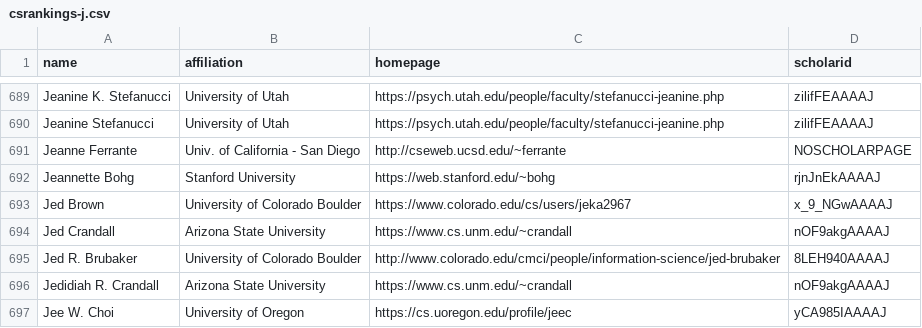
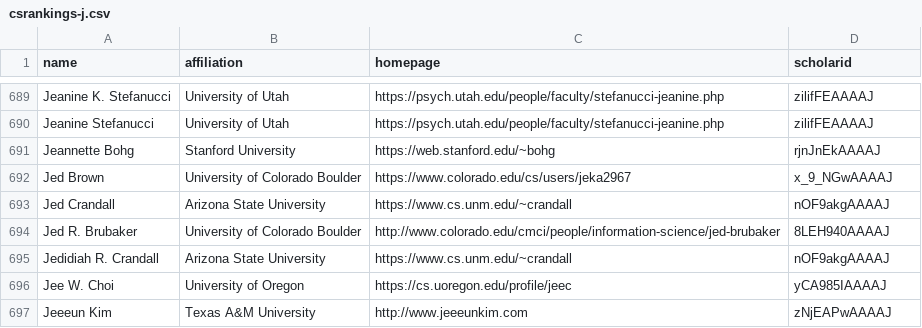
Before and after one commit to LiuFang816/CSrankings, a CSV file: csrankings-j.csv, drawn as a sheet; only a part is shown, gaps mark what is left out; the shorter side is filled out with more unchanged rows; the diff names each change by its address in the sheet, - before the commit and + after, or states it on an @@ line.

Commit message:
remove Jeanne Ferrante UCSD -> retd

```diff
--- a/csrankings-j.csv
+++ b/csrankings-j.csv
-row 691: Jeanne Ferrante | Univ. of California - San Diego | http://cseweb.ucsd.edu/~ferrante | NOSCHOLARPAGE
```
